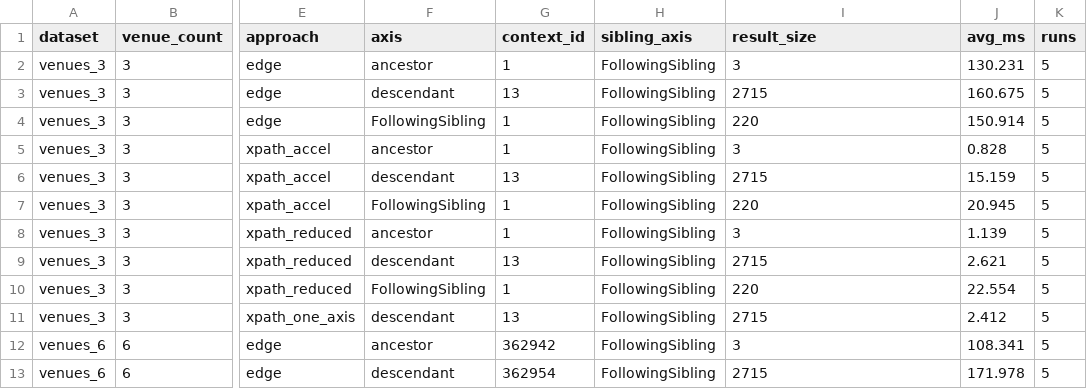
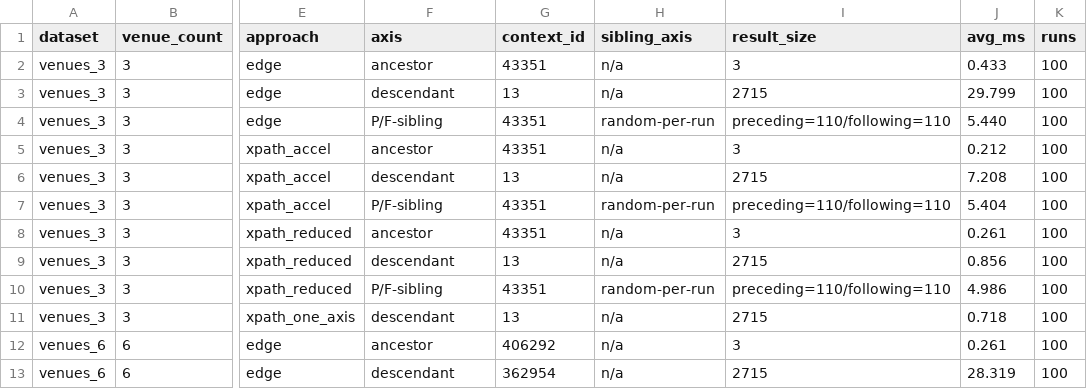
Before and after one commit to MaxM111/jenseits, a CSV file: project3/logs/phase3_benchmark.csv, drawn as a sheet; only a part is shown, gaps mark what is left out; the diff covers the shown part only; the diff names each change by its address in the sheet, - before the commit and + after, or states it on an @@ line.

Commit message:
add results

```diff
--- a/project3/logs/phase3_benchmark.csv
+++ b/project3/logs/phase3_benchmark.csv
-G2 (context_id): 1
+G2 (context_id): 43351
-H2:H3 (sibling_axis): FollowingSibling
+H2:H3 (sibling_axis): n/a
-J2 (avg_ms): 130.231
+J2 (avg_ms): 0.433
-K2:K13 (runs): 5
+K2:K13 (runs): 100
-J3 (avg_ms): 160.675
+J3 (avg_ms): 29.799
-F4 (axis): FollowingSibling
+F4 (axis): P/F-sibling
-G4:G5 (context_id): 1
+G4:G5 (context_id): 43351
-H4 (sibling_axis): FollowingSibling
+H4 (sibling_axis): random-per-run
-I4 (result_size): 220
+I4 (result_size): preceding=110/following=110
-J4 (avg_ms): 150.914
+J4 (avg_ms): 5.440
-H5:H6 (sibling_axis): FollowingSibling
+H5:H6 (sibling_axis): n/a
-J5 (avg_ms): 0.828
+J5 (avg_ms): 0.212
-J6 (avg_ms): 15.159
+J6 (avg_ms): 7.208
-F7 (axis): FollowingSibling
+F7 (axis): P/F-sibling
-G7:G8 (context_id): 1
+G7:G8 (context_id): 43351
-H7 (sibling_axis): FollowingSibling
+H7 (sibling_axis): random-per-run
-I7 (result_size): 220
+I7 (result_size): preceding=110/following=110
-J7 (avg_ms): 20.945
+J7 (avg_ms): 5.404
-H8:H9 (sibling_axis): FollowingSibling
+H8:H9 (sibling_axis): n/a
-J8 (avg_ms): 1.139
+J8 (avg_ms): 0.261
-J9 (avg_ms): 2.621
+J9 (avg_ms): 0.856
-F10 (axis): FollowingSibling
+F10 (axis): P/F-sibling
-G10 (context_id): 1
+G10 (context_id): 43351
-H10 (sibling_axis): FollowingSibling
+H10 (sibling_axis): random-per-run
-I10 (result_size): 220
+I10 (result_size): preceding=110/following=110
-J10 (avg_ms): 22.554
+J10 (avg_ms): 4.986
-H11:H13 (sibling_axis): FollowingSibling
+H11:H13 (sibling_axis): n/a
-J11 (avg_ms): 2.412
+J11 (avg_ms): 0.718
-G12 (context_id): 362942
+G12 (context_id): 406292
-J12 (avg_ms): 108.341
+J12 (avg_ms): 0.261
-J13 (avg_ms): 171.978
+J13 (avg_ms): 28.319
```
Also changed, not shown: 135 edited cells elsewhere in this file.
